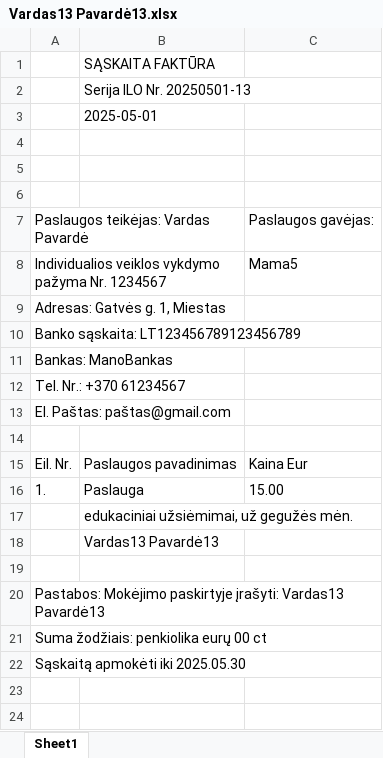
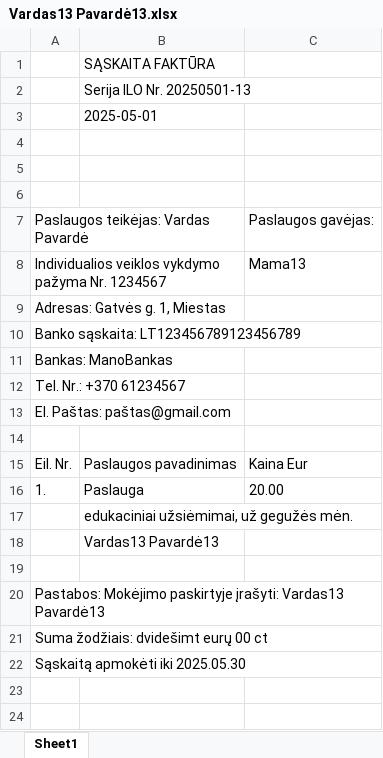
Before and after one commit to EgleSakalauskaite/Invoice-generator, an Excel workbook: sąskaitos_exl/Vardas13 Pavardė13.xlsx, sheet Sheet1, drawn as a sheet; only a part is shown; values as stored, in another font and other column widths than the file's, no borders; the diff names each change by its address in the sheet, - before the commit and + after, or states it on an @@ line.

```diff
--- a/sąskaitos_exl/Vardas13 Pavardė13.xlsx (sheet Sheet1)
+++ b/sąskaitos_exl/Vardas13 Pavardė13.xlsx (sheet Sheet1)
-C8: Mama5
+C8: Mama13
-C16: 15.00
+C16: 20.00
-A21: Suma žodžiais: penkiolika eurų 00 ct
+A21: Suma žodžiais: dvidešimt eurų 00 ct
```
Also changed, not shown: Sąrašas.xlsx, sąskaitos_exl/Vardas10 Pavardė10.xlsx, 26 other files.
